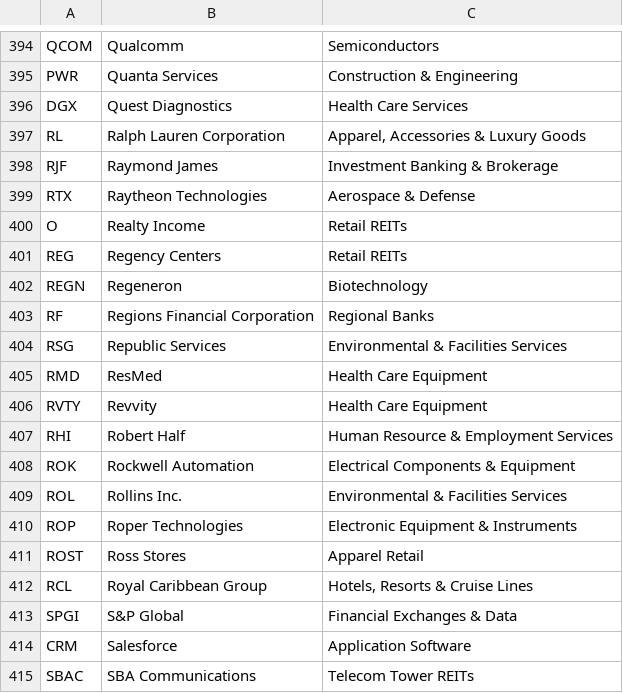
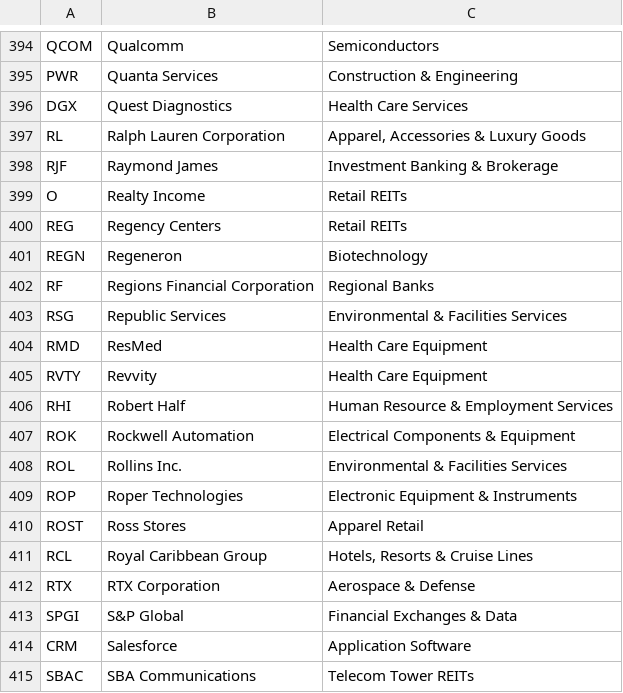
Before and after one commit to frek818/s-and-p-500-companies, a CSV file: data/constituents.csv, drawn as a sheet; only a part is shown, gaps mark what is left out; removed rows and columns are numbered as before the commit, all else as after; the diff names each change by its address in the sheet, - before the commit and + after, or states it on an @@ line.

Commit message:
[data][skip ci] automatic update

```diff
--- a/data/constituents.csv
+++ b/data/constituents.csv
-row 399: RTX | Raytheon Technologies | Aerospace & Defense
+row 412: RTX | RTX Corporation | Aerospace & Defense
```
